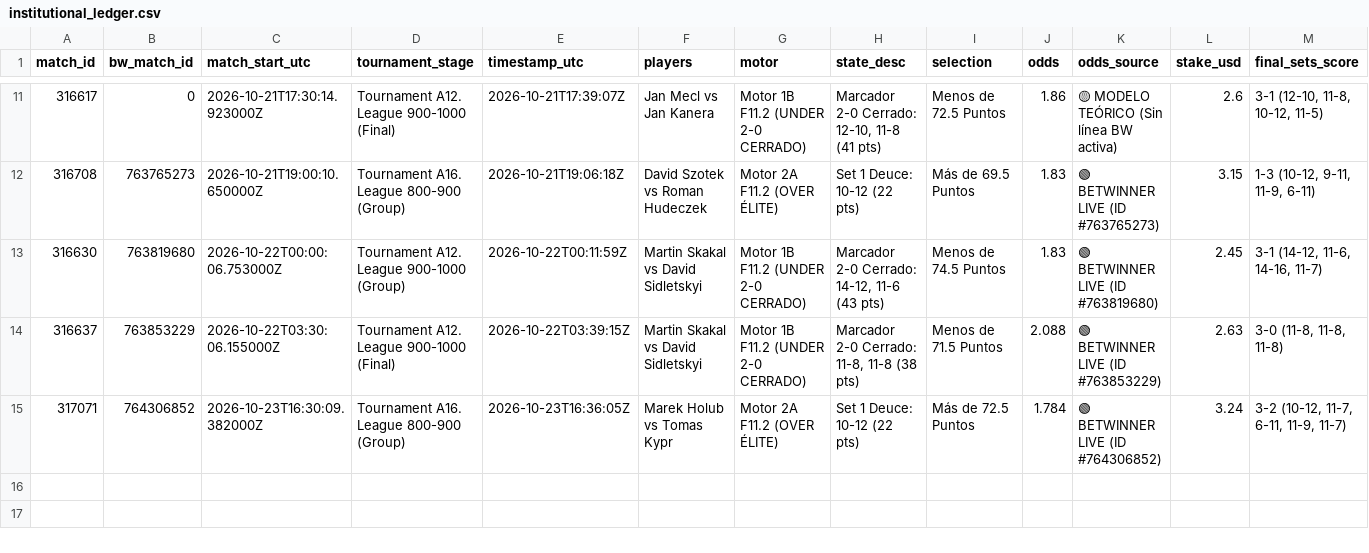
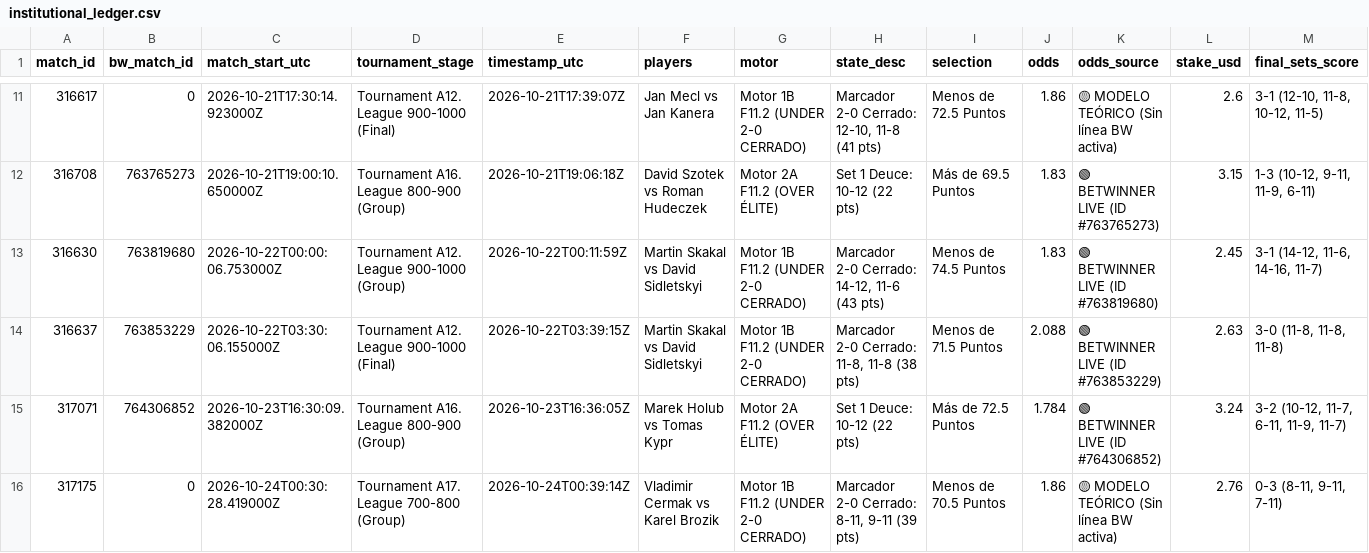
Before and after one commit to Blessed-200/core-telemetry-sync, a CSV file: institutional_ledger.csv, drawn as a sheet; only a part is shown, gaps mark what is left out; rows hold the shown columns only; the diff names each change by its address in the sheet, - before the commit and + after, or states it on an @@ line.

```diff
--- a/institutional_ledger.csv
+++ b/institutional_ledger.csv
+row 16: 317175 | 0 | 2026-10-24T00:30:28.419000Z | Tournament A17. League 700-800 (Group) | 2026-10-24T00:39:14Z | Vladimir Cermak vs Karel Brozik | Motor 1B F11.2 (UNDER 2-0 CERRADO) | Marcador 2-0 Cerrado: 8-11, 9-11 (39 pts) | Menos de 70.5 Puntos | 1.86 | 🟡 MODELO TEÓRICO (Sin línea BW activa) | 2.76 | 0-3 (8-11, 9-11, 7-11)
```
Also changed, not shown: bw_odds_ticks.csv, 2 other files.
